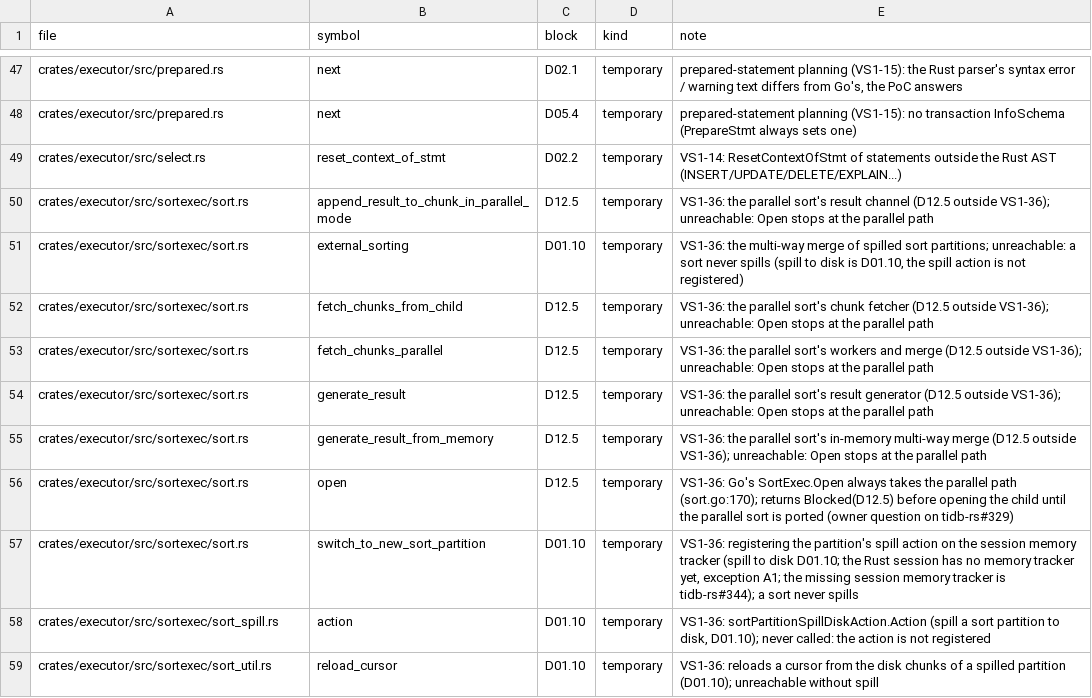
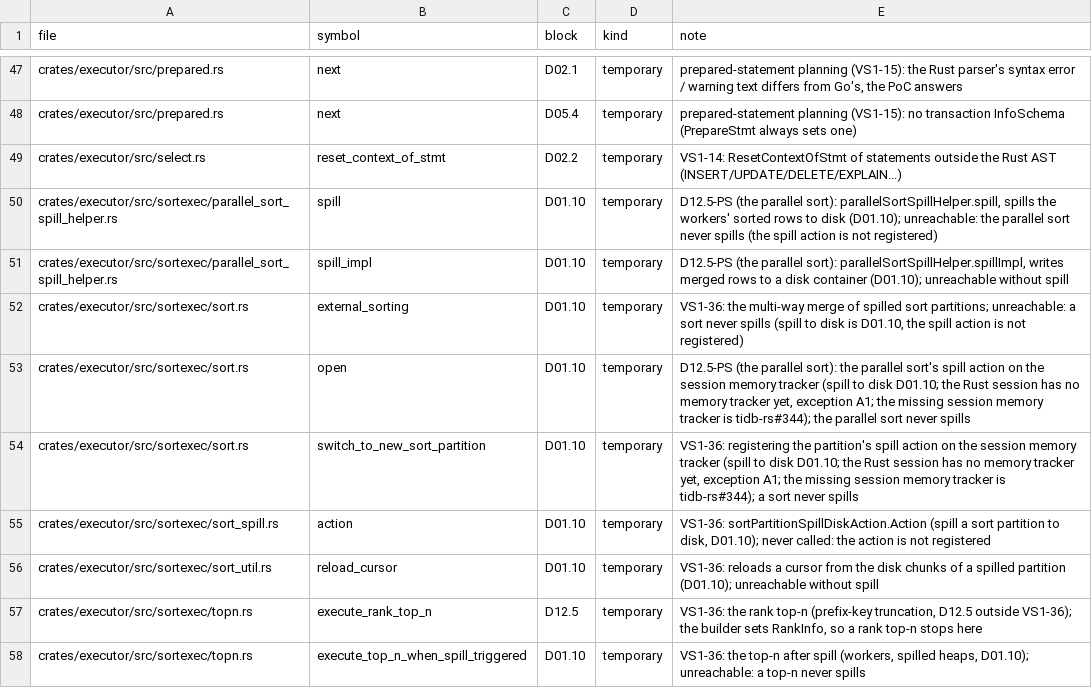
Before and after one commit to dulao5/tidb-rs-tracker, a TSV file: data/stubs.tsv, drawn as a sheet; only a part is shown, gaps mark what is left out; the shorter side is filled out with more unchanged rows.

```diff
--- a/data/stubs.tsv
+++ b/data/stubs.tsv
@@ -49,9 +49,6 @@ crates/executor/src/prepared.rs	next	D05.4	temporary	prepared-statement planning
 crates/executor/src/select.rs	reset_context_of_stmt	D02.2	temporary	VS1-14: ResetContextOfStmt of statements outside the Rust AST (INSERT/UPDATE/DELETE/EXPLAIN...)
-crates/executor/src/sortexec/sort.rs	append_result_to_chunk_in_parallel_mode	D12.5	temporary	VS1-36: the parallel sort's result channel (D12.5 outside VS1-36); unreachable: Open stops at the parallel path
+crates/executor/src/sortexec/parallel_sort_spill_helper.rs	spill	D01.10	temporary	D12.5-PS (the parallel sort): parallelSortSpillHelper.spill, spills the workers' sorted rows to disk (D01.10); unreachable: the parallel sort never spills (the spill action is not registered)
+crates/executor/src/sortexec/parallel_sort_spill_helper.rs	spill_impl	D01.10	temporary	D12.5-PS (the parallel sort): parallelSortSpillHelper.spillImpl, writes merged rows to a disk container (D01.10); unreachable without spill
 crates/executor/src/sortexec/sort.rs	external_sorting	D01.10	temporary	VS1-36: the multi-way merge of spilled sort partitions; unreachable: a sort never spills (spill to disk is D01.10, the spill action is not registered)
-crates/executor/src/sortexec/sort.rs	fetch_chunks_from_child	D12.5	temporary	VS1-36: the parallel sort's chunk fetcher (D12.5 outside VS1-36); unreachable: Open stops at the parallel path
-crates/executor/src/sortexec/sort.rs	fetch_chunks_parallel	D12.5	temporary	VS1-36: the parallel sort's workers and merge (D12.5 outside VS1-36); unreachable: Open stops at the parallel path
-crates/executor/src/sortexec/sort.rs	generate_result	D12.5	temporary	VS1-36: the parallel sort's result generator (D12.5 outside VS1-36); unreachable: Open stops at the parallel path
-crates/executor/src/sortexec/sort.rs	generate_result_from_memory	D12.5	temporary	VS1-36: the parallel sort's in-memory multi-way merge (D12.5 outside VS1-36); unreachable: Open stops at the parallel path
-crates/executor/src/sortexec/sort.rs	open	D12.5	temporary	VS1-36: Go's SortExec.Open always takes the parallel path (sort.go:170); returns Blocked(D12.5) before opening the child until the parallel sort is ported (owner question on tidb-rs#329)
+crates/executor/src/sortexec/sort.rs	open	D01.10	temporary	D12.5-PS (the parallel sort): the parallel sort's spill action on the session memory tracker (spill to disk D01.10; the Rust session has no memory tracker yet, exception A1; the missing session memory tracker is tidb-rs#344); the parallel sort never spills
 crates/executor/src/sortexec/sort.rs	switch_to_new_sort_partition	D01.10	temporary	VS1-36: registering the partition's spill action on the session memory tracker (spill to disk D01.10; the Rust session has no memory tracker yet, exception A1; the missing session memory tracker is tidb-rs#344); a sort never spills
```
Also changed, not shown: data/block_parts.tsv, data/part_funcs.tsv, 2 other files.
